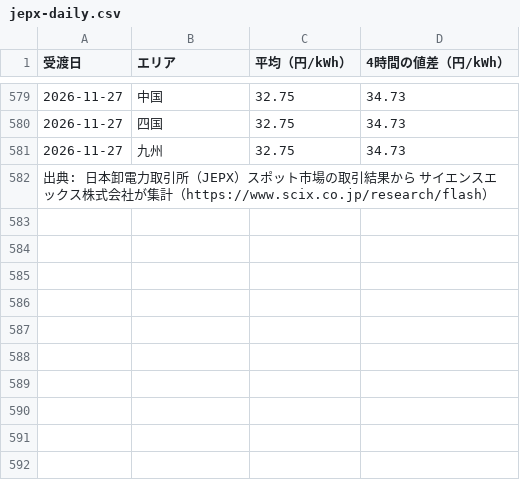
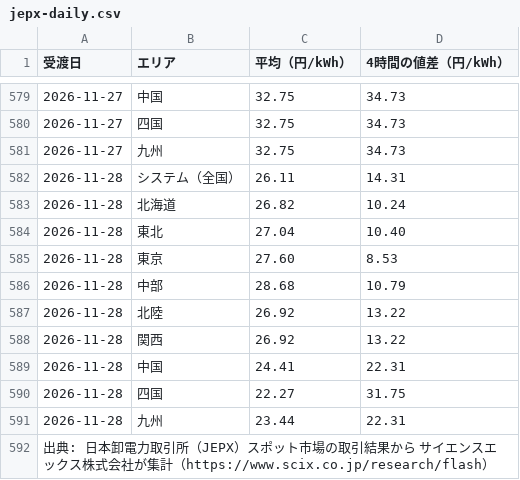
Before and after one commit to nakashimashinya-a11y/scix-web, a CSV file: research/flash/jepx-daily.csv, drawn as a sheet; only a part is shown, gaps mark what is left out.

Commit message:
chore(report): 市場ノートの速報を更新（scripts/build_flash.py による自動発行）

```diff
--- a/research/flash/jepx-daily.csv
+++ b/research/flash/jepx-daily.csv
@@ -581,2 +581,12 @@
 2026-11-27,九州,32.75,34.73
+2026-11-28,システム（全国）,26.11,14.31
+2026-11-28,北海道,26.82,10.24
+2026-11-28,東北,27.04,10.40
+2026-11-28,東京,27.60,8.53
+2026-11-28,中部,28.68,10.79
+2026-11-28,北陸,26.92,13.22
+2026-11-28,関西,26.92,13.22
+2026-11-28,中国,24.41,22.31
+2026-11-28,四国,22.27,31.75
+2026-11-28,九州,23.44,22.31
 "出典: 日本卸電力取引所（JEPX）スポット市場の取引結果から サイエンスエックス株式会社が集計（https://www.scix.co.jp/research/flash）"
```
Also changed, not shown: en/research/flash/jepx-daily.csv, 26 other files.
